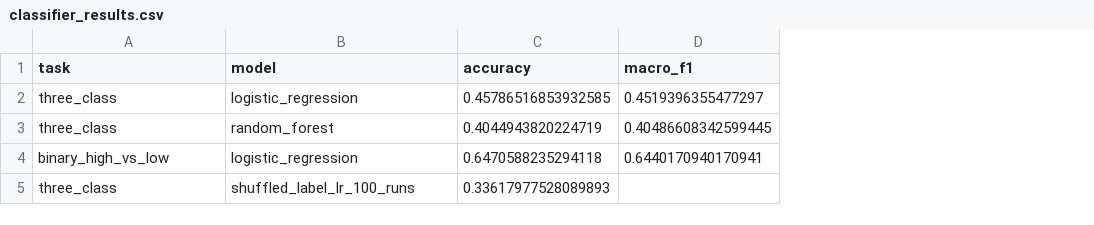
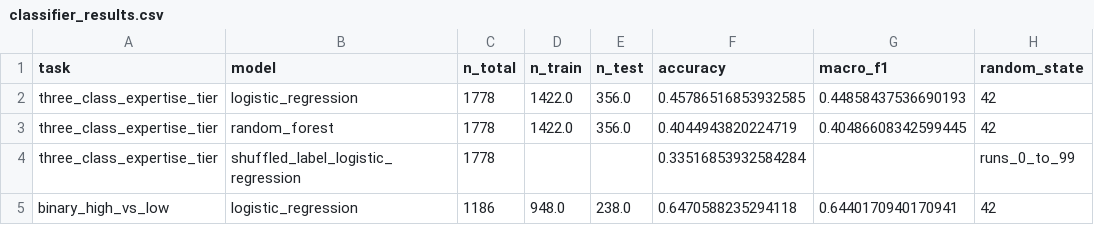
Before and after one commit to starchild-codes/reddit-expertise-register-analysis, a CSV file: results/classifier_results.csv, drawn as a sheet; removed rows and columns are numbered as before the commit, all else as after; the diff names each change by its address in the sheet, - before the commit and + after, or states it on an @@ line.

```diff
--- a/results/classifier_results.csv
+++ b/results/classifier_results.csv
+column C (n_total), rows 2-3: 1778 | 1778; row 5: 1186
+column D (n_train), rows 2-3: 1422.0 | 1422.0; row 5: 948.0
+column E (n_test), rows 2-3: 356.0 | 356.0; row 5: 238.0
+column H (random_state), rows 2-3: 42 | 42; row 5: 42
-A2:A3 (task): three_class
+A2:A3 (task): three_class_expertise_tier
-G2 (macro_f1): 0.4519396355477297
+G2 (macro_f1): 0.44858437536690193
+row 4: three_class_expertise_tier | shuffled_label_logistic_regression | 1778 |  |  | 0.33516853932584284 |  | runs_0_to_99
-row 5: three_class | shuffled_label_lr_100_runs | 0.33617977528089893
```
Also changed, not shown: results/acronym_robustness.csv, results/classifier_shuffle_baseline.csv, 21 other files.
